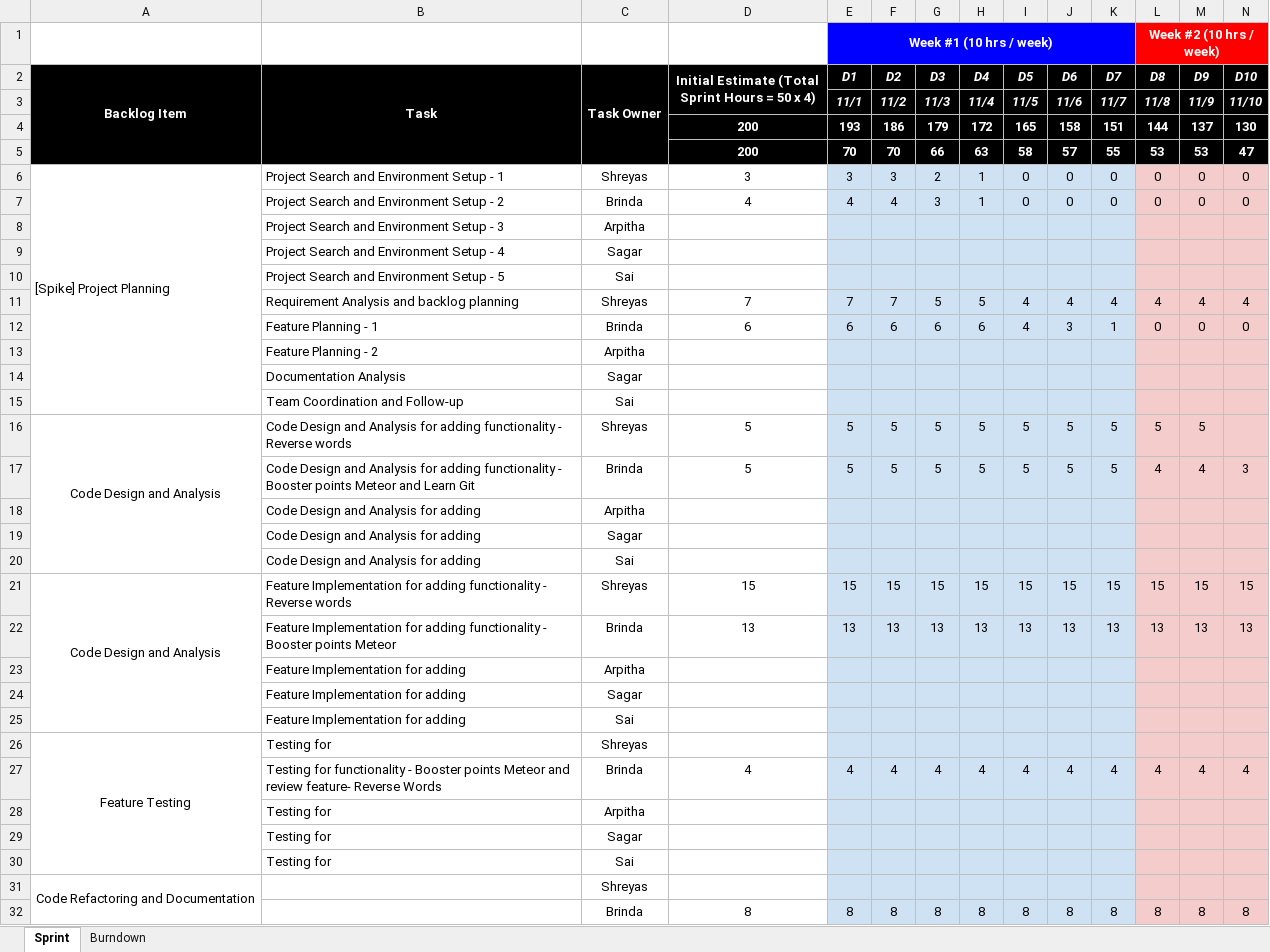
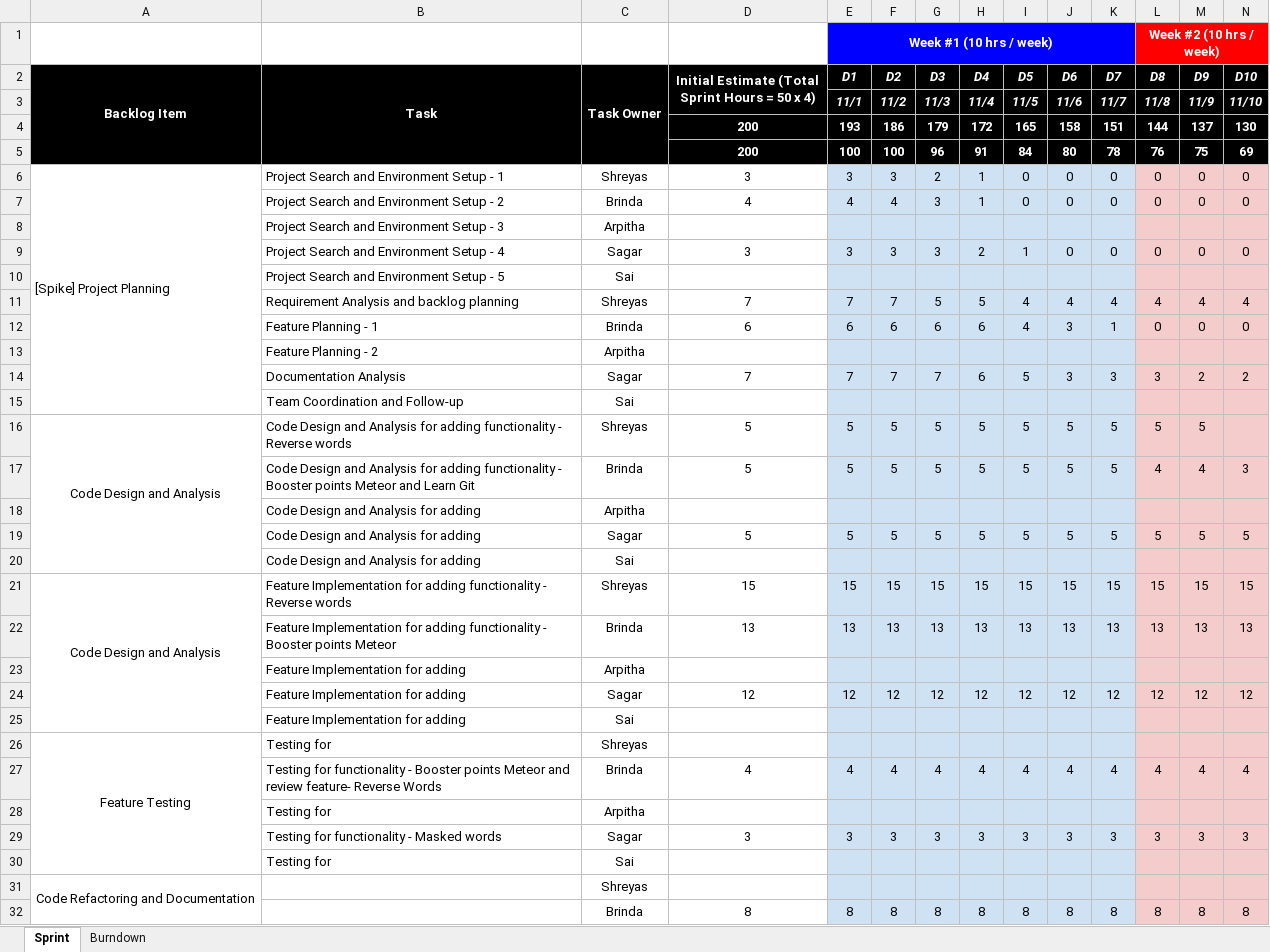
Before and after one commit to nguyensjsu/fa21-202-team-enigma, an Excel workbook: Reports/Team Enigma - Sprint Task Sheet.xlsx, sheet Sprint, drawn as a sheet; only a part is shown; values as stored, in another font and other column widths than the file's, no borders; charts and pictures not drawn; removed rows and columns are numbered as before the commit, all else as after; rows hold the shown columns only; the diff names each change by its address in the sheet, - before the commit and + after, or states it on an @@ line.

Commit message:
Add files via upload

```diff
--- a/Reports/Team Enigma - Sprint Task Sheet.xlsx (sheet Sprint)
+++ b/Reports/Team Enigma - Sprint Task Sheet.xlsx (sheet Sprint)
-row 5:  |  |  | 200 | 70 | 70 | 66 | 63 | 58 | 57 | 55 | 53 | 53 | 47
+row 5:  |  |  | 200 | 100 | 100 | 96 | 91 | 84 | 80 | 78 | 76 | 75 | 69
-row 9:  | Project Search and Environment Setup - 4 | Sagar
+row 9:  | Project Search and Environment Setup - 4 | Sagar | 3 | 3 | 3 | 3 | 2 | 1 | 0 | 0 | 0 | 0 | 0
-row 14:  | Documentation Analysis | Sagar
+row 14:  | Documentation Analysis | Sagar | 7 | 7 | 7 | 7 | 6 | 5 | 3 | 3 | 3 | 2 | 2
-row 19:  | Code Design and Analysis for adding | Sagar
+row 19:  | Code Design and Analysis for adding | Sagar | 5 | 5 | 5 | 5 | 5 | 5 | 5 | 5 | 5 | 5 | 5
-row 24:  | Feature Implementation for adding | Sagar
+row 24:  | Feature Implementation for adding | Sagar | 12 | 12 | 12 | 12 | 12 | 12 | 12 | 12 | 12 | 12 | 12
-row 29:  | Testing for | Sagar
+row 29:  | Testing for functionality - Masked words | Sagar | 3 | 3 | 3 | 3 | 3 | 3 | 3 | 3 | 3 | 3 | 3
```
Also changed, not shown: charts or pictures.
